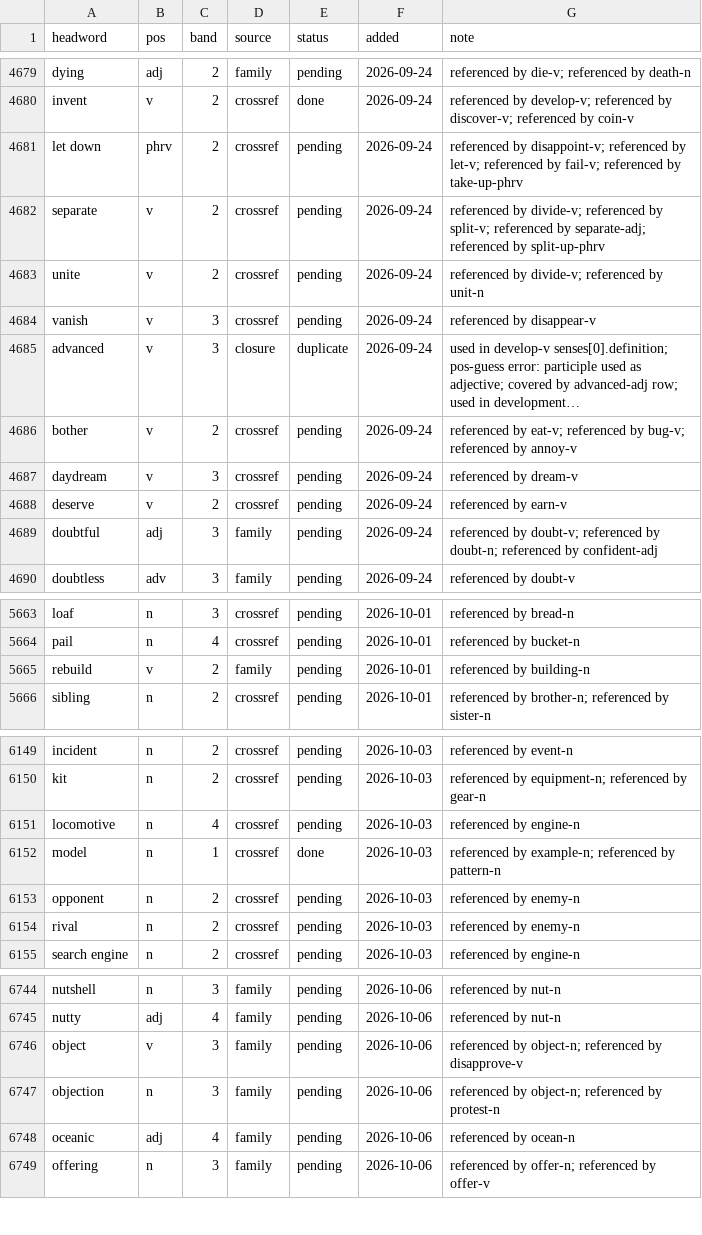
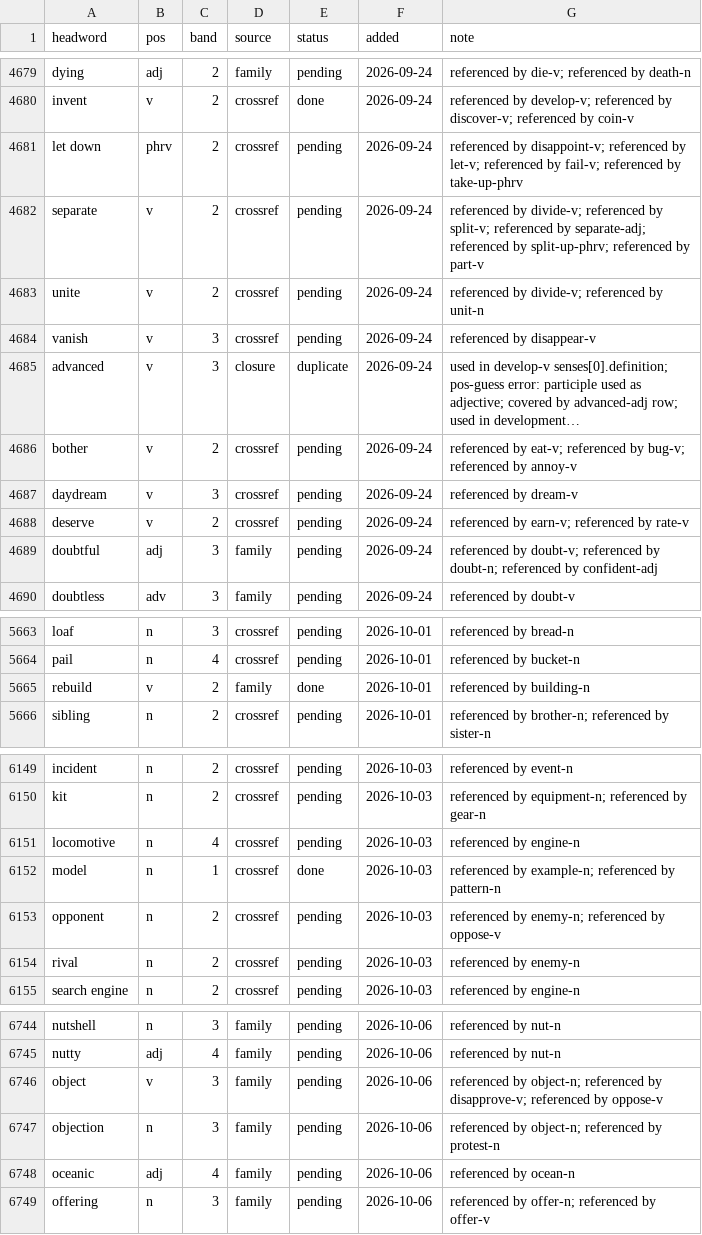
Before and after one commit to tkgally/eex-dict, a TSV file: headwords/queue.tsv, drawn as a sheet; only a part is shown, gaps mark what is left out; long unchanged cells end in …; the diff covers the shown part only.

```diff
--- a/headwords/queue.tsv
+++ b/headwords/queue.tsv
@@ -4681,3 +4681,3 @@ invent	v	2	crossref	done	2026-09-24	referenced by develop-v; referenced by disco
 let down	phrv	2	crossref	pending	2026-09-24	referenced by disappoint-v; referenced by let-v; referenced by fail-v; referenced by take-up-phrv
-separate	v	2	crossref	pending	2026-09-24	referenced by divide-v; referenced by split-v; referenced by separate-adj; referenced by split-up-phrv
+separate	v	2	crossref	pending	2026-09-24	referenced by divide-v; referenced by split-v; referenced by separate-adj; referenced by split-up-phrv; referenced by part-v
 unite	v	2	crossref	pending	2026-09-24	referenced by divide-v; referenced by unit-n
@@ -4687,3 +4687,3 @@ bother	v	2	crossref	pending	2026-09-24	referenced by eat-v; referenced by bug-v;
 daydream	v	3	crossref	pending	2026-09-24	referenced by dream-v
-deserve	v	2	crossref	pending	2026-09-24	referenced by earn-v
+deserve	v	2	crossref	pending	2026-09-24	referenced by earn-v; referenced by rate-v
 doubtful	adj	3	family	pending	2026-09-24	referenced by doubt-v; referenced by doubt-n; referenced by confident-adj
@@ -5664,3 +5664,3 @@ loaf	n	3	crossref	pending	2026-10-01	referenced by bread-n
 pail	n	4	crossref	pending	2026-10-01	referenced by bucket-n
-rebuild	v	2	family	pending	2026-10-01	referenced by building-n
+rebuild	v	2	family	done	2026-10-01	referenced by building-n
 sibling	n	2	crossref	pending	2026-10-01	referenced by brother-n; referenced by sister-n
@@ -6152,3 +6152,3 @@ locomotive	n	4	crossref	pending	2026-10-03	referenced by engine-n
 model	n	1	crossref	done	2026-10-03	referenced by example-n; referenced by pattern-n
-opponent	n	2	crossref	pending	2026-10-03	referenced by enemy-n
+opponent	n	2	crossref	pending	2026-10-03	referenced by enemy-n; referenced by oppose-v
 rival	n	2	crossref	pending	2026-10-03	referenced by enemy-n
@@ -6745,3 +6745,3 @@ nutshell	n	3	family	pending	2026-10-06	referenced by nut-n
 nutty	adj	4	family	pending	2026-10-06	referenced by nut-n
-object	v	3	family	pending	2026-10-06	referenced by object-n; referenced by disapprove-v
+object	v	3	family	pending	2026-10-06	referenced by object-n; referenced by disapprove-v; referenced by oppose-v
 objection	n	3	family	pending	2026-10-06	referenced by object-n; referenced by protest-n
```
Also changed, not shown: 4 added rows and 23 edited cells elsewhere in this file, 42 other files.
